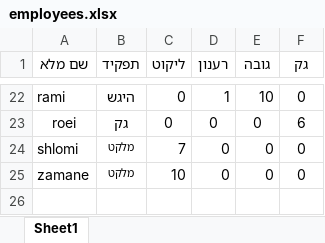
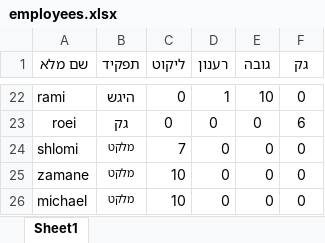
Before and after one commit to sofiamador/Mendelson, an Excel workbook: employees.xlsx, sheet Sheet1, drawn as a sheet; only a part is shown, gaps mark what is left out; values as stored, in another font and other column widths than the file's, no borders; the diff names each change by its address in the sheet, - before the commit and + after, or states it on an @@ line.

Commit message:
Add files via upload

```diff
--- a/employees.xlsx (sheet Sheet1)
+++ b/employees.xlsx (sheet Sheet1)
+row 26: michael | מלקט | 10 | 0 | 0 | 0
```
